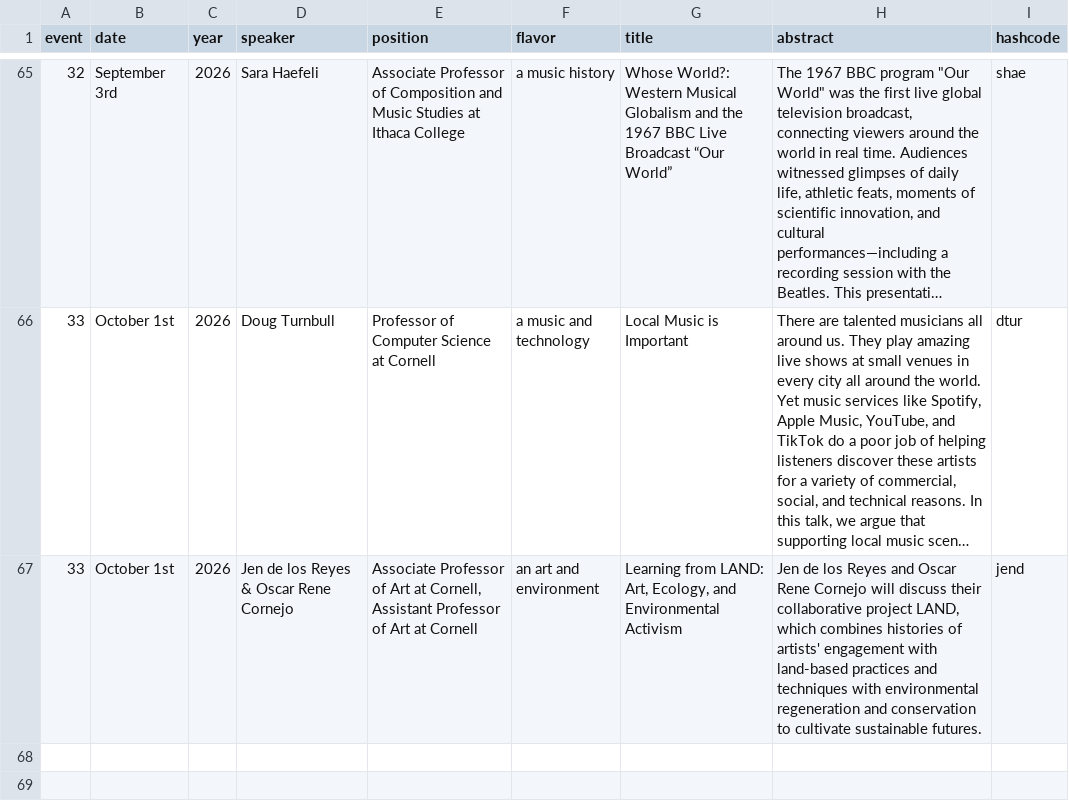
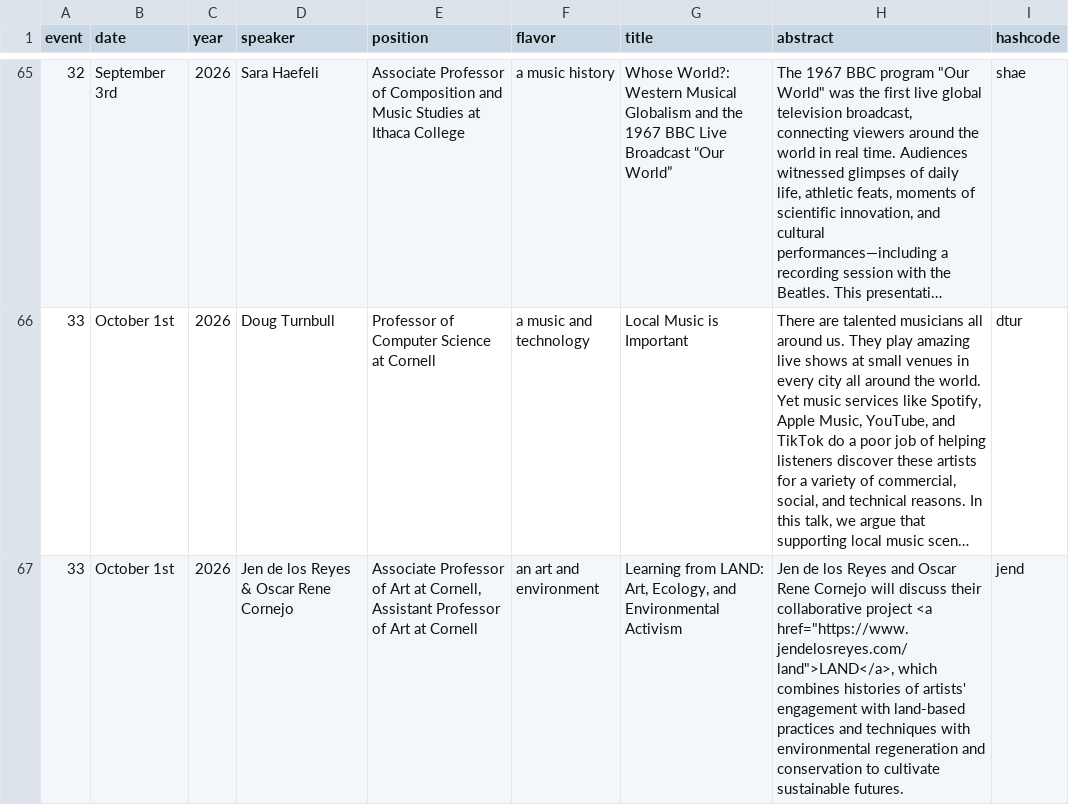
Before and after one commit to ithacapublicworks/ithacapublicworks.github.io, a TSV file: generator/speaker_details.tsv, drawn as a sheet; only a part is shown, gaps mark what is left out; long unchanged cells end in …; the diff names each change by its address in the sheet, - before the commit and + after, or states it on an @@ line.

Commit message:
updated link to LAND

```diff
--- a/generator/speaker_details.tsv
+++ b/generator/speaker_details.tsv
-H67 (abstract): …collaborative project LAND, which combines…
+H67 (abstract): …collaborative project <a href="https://www.jendelosreyes.com/land">LAND</a>, which combines…
```
Also changed, not shown: 1 other file.
